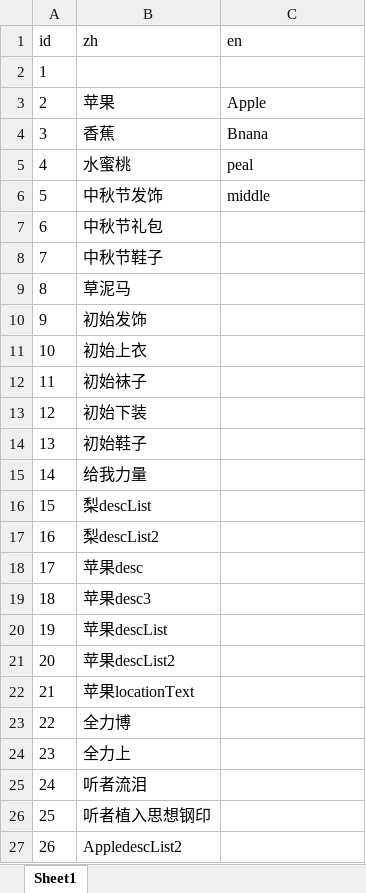
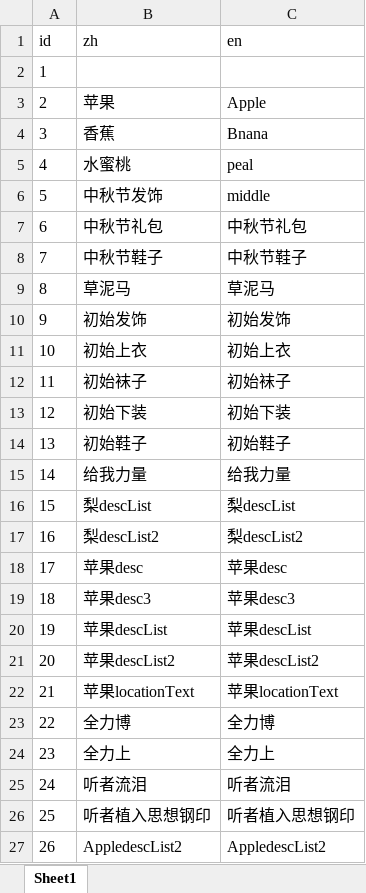
Before and after one commit to tsuixl/luban_user, an Excel workbook: sample/locationtest/output/custom/location_new.xlsx, sheet Sheet1, drawn as a sheet; values as stored, in another font and other column widths than the file's, no borders; the diff names each change by its address in the sheet, - before the commit and + after, or states it on an @@ line.

Commit message:
location text

```diff
--- a/sample/locationtest/output/custom/location_new.xlsx (sheet Sheet1)
+++ b/sample/locationtest/output/custom/location_new.xlsx (sheet Sheet1)
-C7 (en): (empty)
+C7 (en): 中秋节礼包
-C8 (en): (empty)
+C8 (en): 中秋节鞋子
-C9 (en): (empty)
+C9 (en): 草泥马
-C10 (en): (empty)
+C10 (en): 初始发饰
-C11 (en): (empty)
+C11 (en): 初始上衣
-C12 (en): (empty)
+C12 (en): 初始袜子
-C13 (en): (empty)
+C13 (en): 初始下装
-C14 (en): (empty)
+C14 (en): 初始鞋子
-C15 (en): (empty)
+C15 (en): 给我力量
-C16 (en): (empty)
+C16 (en): 梨descList
-C17 (en): (empty)
+C17 (en): 梨descList2
-C18 (en): (empty)
+C18 (en): 苹果desc
-C19 (en): (empty)
+C19 (en): 苹果desc3
-C20 (en): (empty)
+C20 (en): 苹果descList
-C21 (en): (empty)
+C21 (en): 苹果descList2
-C22 (en): (empty)
+C22 (en): 苹果locationText
-C23 (en): (empty)
+C23 (en): 全力博
-C24 (en): (empty)
+C24 (en): 全力上
-C25 (en): (empty)
+C25 (en): 听者流泪
-C26 (en): (empty)
+C26 (en): 听者植入思想钢印
-C27 (en): (empty)
+C27 (en): AppledescList2
```
Also changed, not shown: 1 other file.
